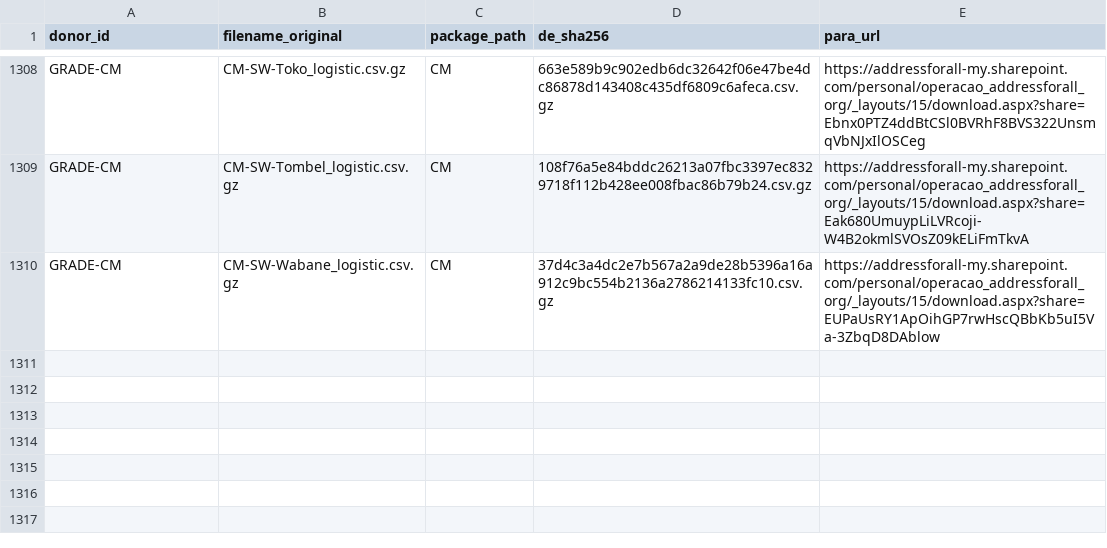
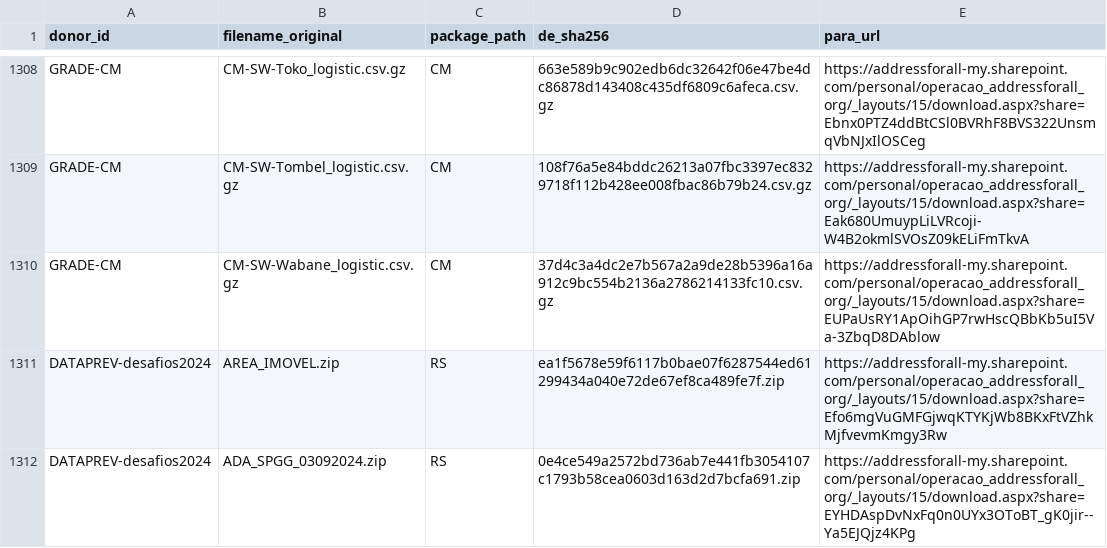
Before and after one commit to digital-guard/preserv, a CSV file: data/redirs/fromDL_toFileServer.csv, drawn as a sheet; only a part is shown, gaps mark what is left out.

Commit message:
Update fromDL_toFileServer.csv

```diff
--- a/data/redirs/fromDL_toFileServer.csv
+++ b/data/redirs/fromDL_toFileServer.csv
@@ -1310 +1310,3 @@ GRADE-CM,CM-SW-Tombel_logistic.csv.gz,CM,108f76a5e84bddc26213a07fbc3397ec8329718
 GRADE-CM,CM-SW-Wabane_logistic.csv.gz,CM,37d4c3a4dc2e7b567a2a9de28b5396a16a912c9bc554b2136a2786214133fc10.csv.gz,https://addressforall-my.sharepoint.com/personal/operacao_addressforall_org/_layouts/15/download.aspx?share=EUPaUsRY1ApOihGP7rwHscQBbKb5uI5Va-3ZbqD8DAblow
+DATAPREV-desafios2024,AREA_IMOVEL.zip,RS,ea1f5678e59f6117b0bae07f6287544ed61299434a040e72de67ef8ca489fe7f.zip,https://addressforall-my.sharepoint.com/personal/operacao_addressforall_org/_layouts/15/download.aspx?share=Efo6mgVuGMFGjwqKTYKjWb8BKxFtVZhkMjfvevmKmgy3Rw
+DATAPREV-desafios2024,ADA_SPGG_03092024.zip,RS,0e4ce549a2572bd736ab7e441fb3054107c1793b58cea0603d163d2d7bcfa691.zip,https://addressforall-my.sharepoint.com/personal/operacao_addressforall_org/_layouts/15/download.aspx?share=EYHDAspDvNxFq0n0UYx3OToBT_gK0jir--Ya5EJQjz4KPg
```
